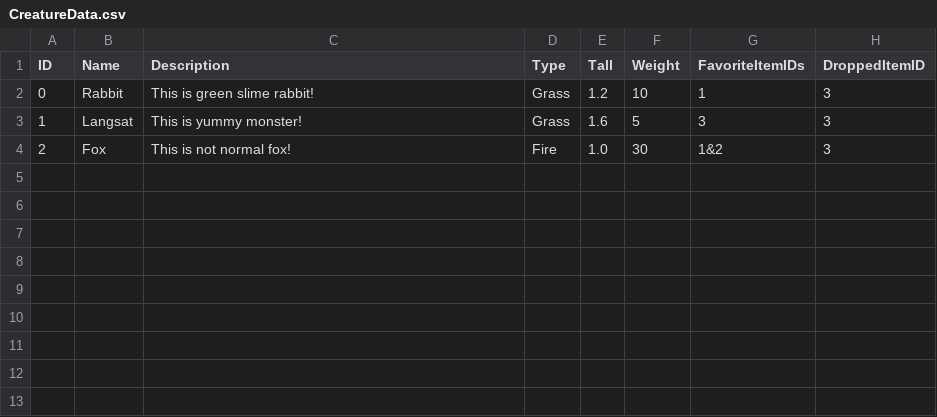
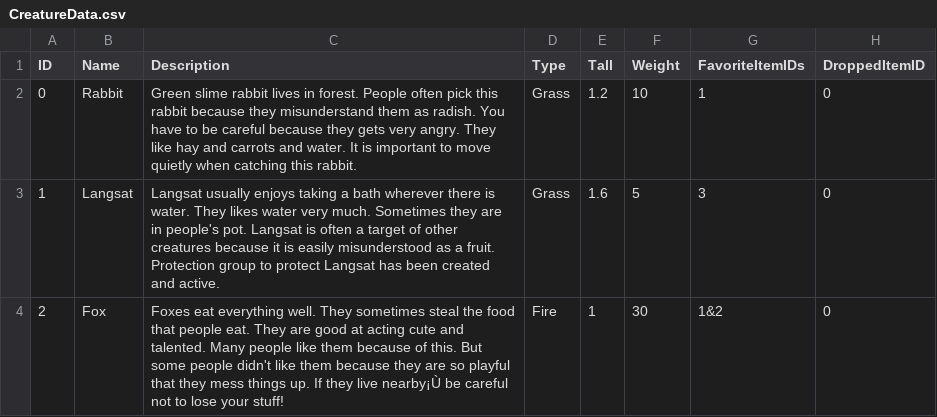
Before and after one commit to viyamKUN/IMP-AR-Project, a CSV file: Assets/Scripts/Game Play/Data/CreatureData.csv, drawn as a sheet; the diff names each change by its address in the sheet, - before the commit and + after, or states it on an @@ line.

Commit message:
Write Creature Data

```diff
--- a/Assets/Scripts/Game Play/Data/CreatureData.csv
+++ b/Assets/Scripts/Game Play/Data/CreatureData.csv
-C2 (Description): This is green slime rabbit!
+C2 (Description): Green slime rabbit lives in forest. People often pick this rabbit because they misunderstand them as radish. You have to be careful because they gets very angry. They like hay and carrots and water. It is important to move quietly when catching this rabbit.
-H2:H4 (DroppedItemID): 3
+H2:H4 (DroppedItemID): 0
-C3 (Description): This is yummy monster!
+C3 (Description): Langsat usually enjoys taking a bath wherever there is water. They likes water very much. Sometimes they are in people's pot. Langsat is often a target of other creatures because it is easily misunderstood as a fruit. Protection group to protect Langsat has been created and active.
-C4 (Description): This is not normal fox!
+C4 (Description): Foxes eat everything well. They sometimes steal the food that people eat. They are good at acting cute and talented. Many people like them because of this. But some people didn't like them because they are so playful that they mess things up. If they live nearby¡Ù be careful not to lose your stuff!
-E4 (Tall): 1.0
+E4 (Tall): 1
```
